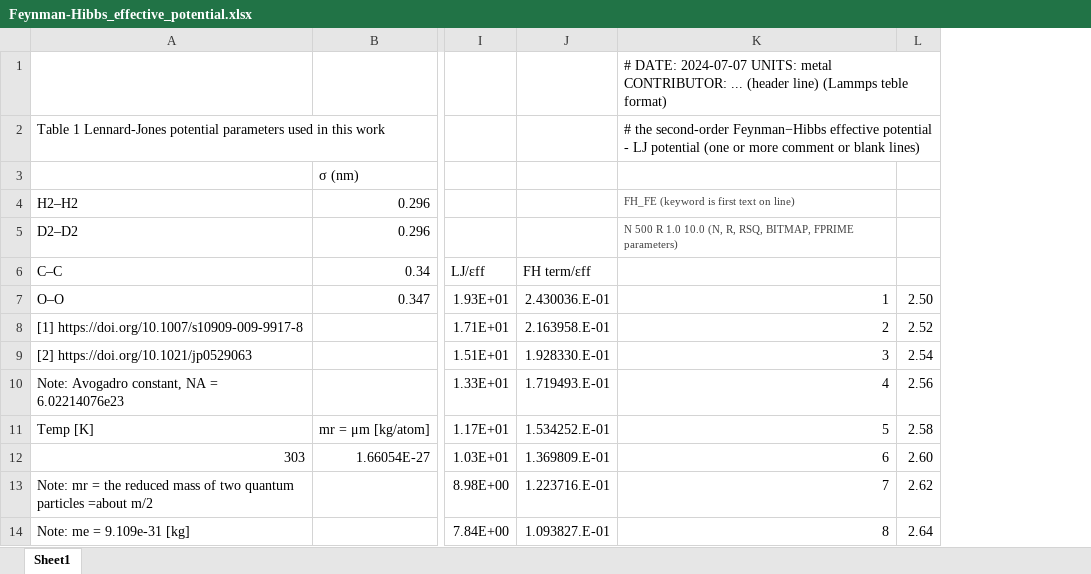
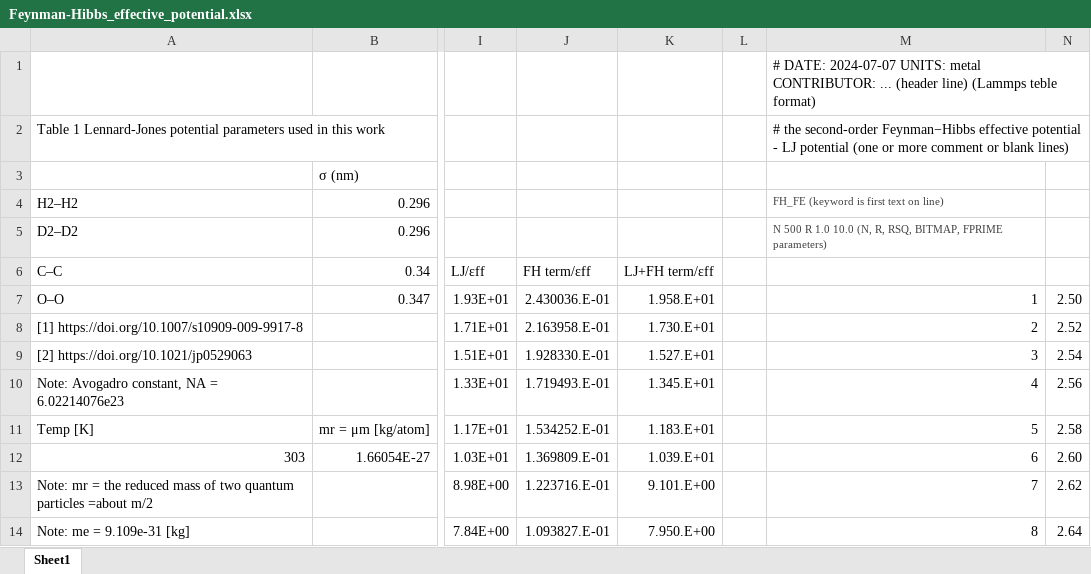
Before and after one commit to by-student-2017/lammps_education_gcmc_win, an Excel workbook: Feynman-Hibbs_effective_potential.xlsx, sheet Sheet1, drawn as a sheet; only a part is shown, gaps mark what is left out; values as stored, in another font and other column widths than the file's, no borders; charts and pictures not drawn; the diff names each change by its address in the sheet, - before the commit and + after, or states it on an @@ line.

Commit message:
Add files via upload

```diff
--- a/Feynman-Hibbs_effective_potential.xlsx (sheet Sheet1)
+++ b/Feynman-Hibbs_effective_potential.xlsx (sheet Sheet1)
+column K, rows 6-14: LJ+FH term/εff | 1.958.E+01 | 1.730.E+01 | 1.527.E+01 | 1.345.E+01 | 1.183.E+01 | 1.039.E+01 | 9.101.E+00 | 7.950.E+00
+column L, empty
```
Also changed, not shown: formulas that keep their value, charts or pictures.
